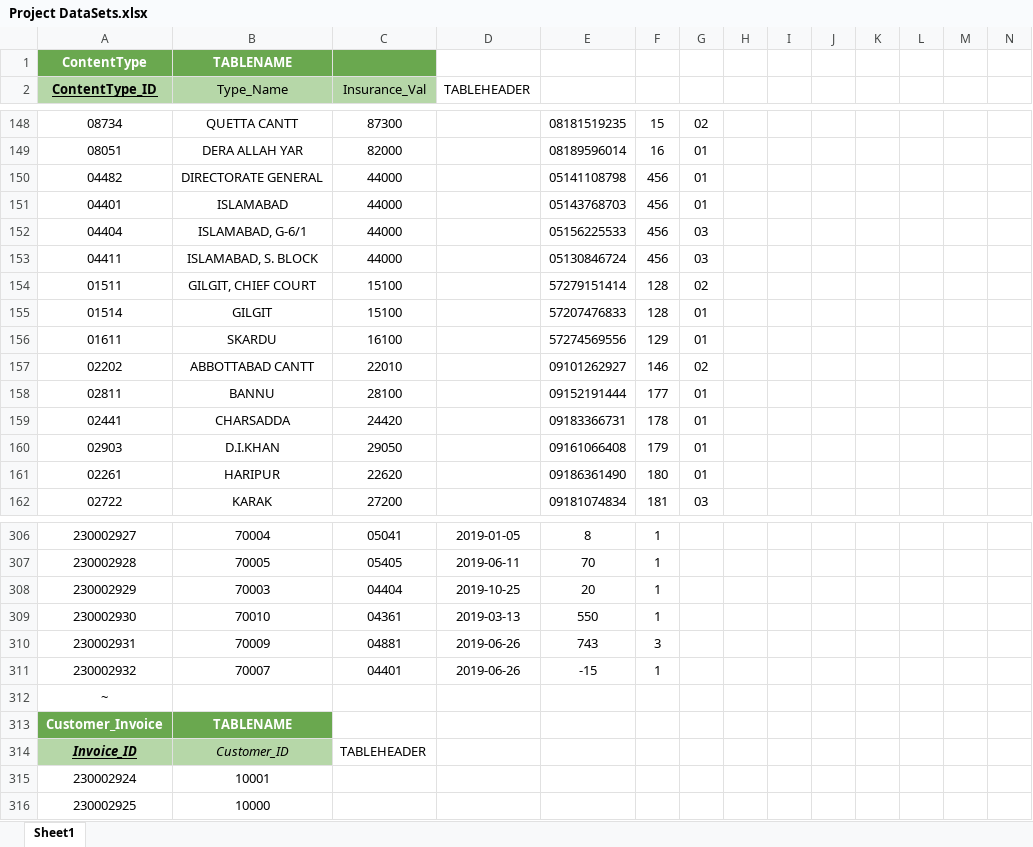
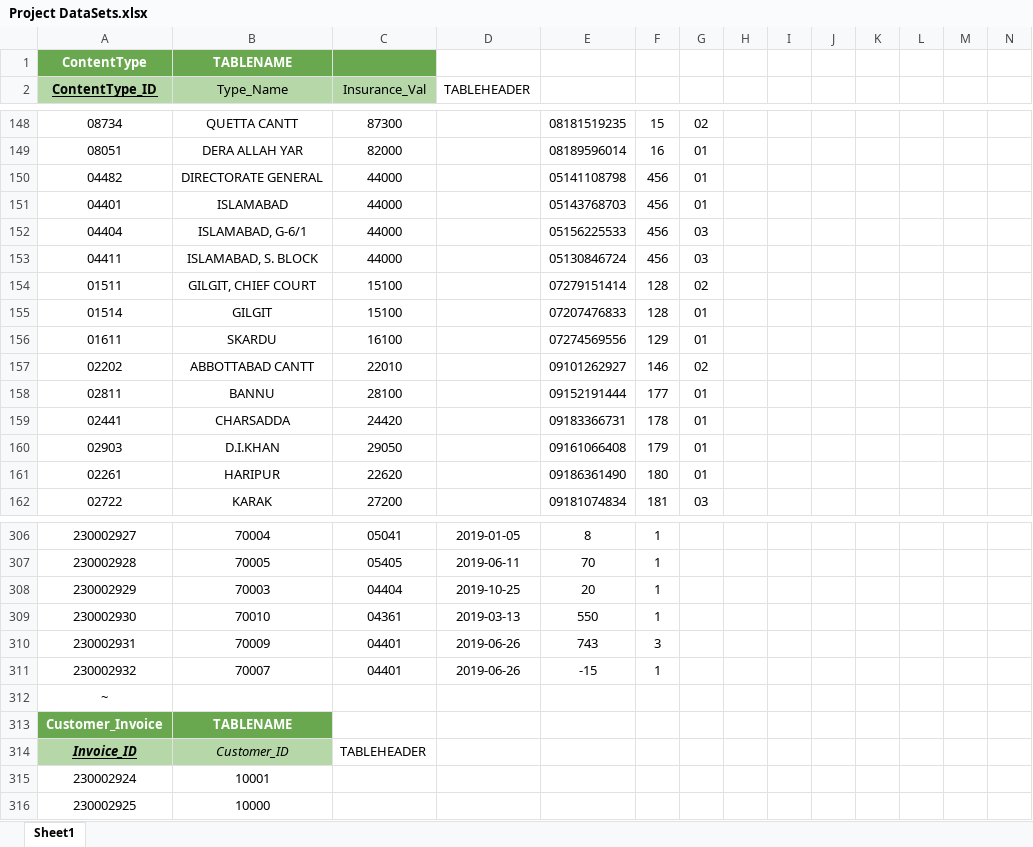
Before and after one commit to Sohaib-Akhtar/Pakistan-Post-v2, an Excel workbook: Project DataSets.xlsx, sheet Sheet1, drawn as a sheet; only a part is shown, gaps mark what is left out; values as stored, in another font and other column widths than the file's, no borders; charts and pictures not drawn; the diff names each change by its address in the sheet, - before the commit and + after, or states it on an @@ line.

```diff
--- a/Project DataSets.xlsx (sheet Sheet1)
+++ b/Project DataSets.xlsx (sheet Sheet1)
-E154: 57279151414
+E154: 07279151414
-E155: 57207476833
+E155: 07207476833
-E156: 57274569556
+E156: 07274569556
-C310 (Insurance_Val): 04881
+C310 (Insurance_Val): 04401
```
Also changed, not shown: 2 other files.
